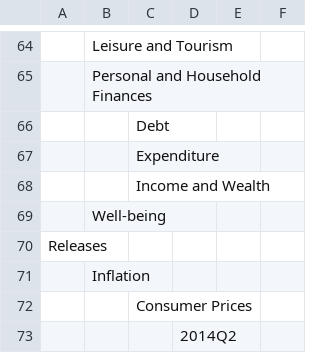
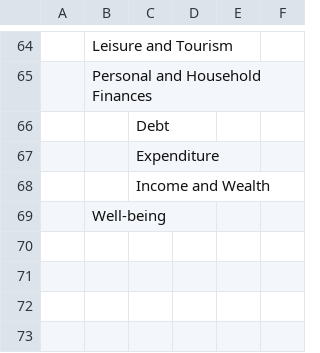
Before and after one commit to ONSdigital/tredegar, a CSV file: src/main/resources/Taxonomy.csv, drawn as a sheet; only a part is shown, gaps mark what is left out; the diff names each change by its address in the sheet, - before the commit and + after, or states it on an @@ line.

Commit message:
removing releases from taxonomy structure to fix home page bug

```diff
--- a/src/main/resources/Taxonomy.csv
+++ b/src/main/resources/Taxonomy.csv
-row 70: Releases
-row 71:  | Inflation
-row 72:  |  | Consumer Prices
-row 73:  |  |  | 2014Q2
```
Also changed, not shown: 2 other files.
